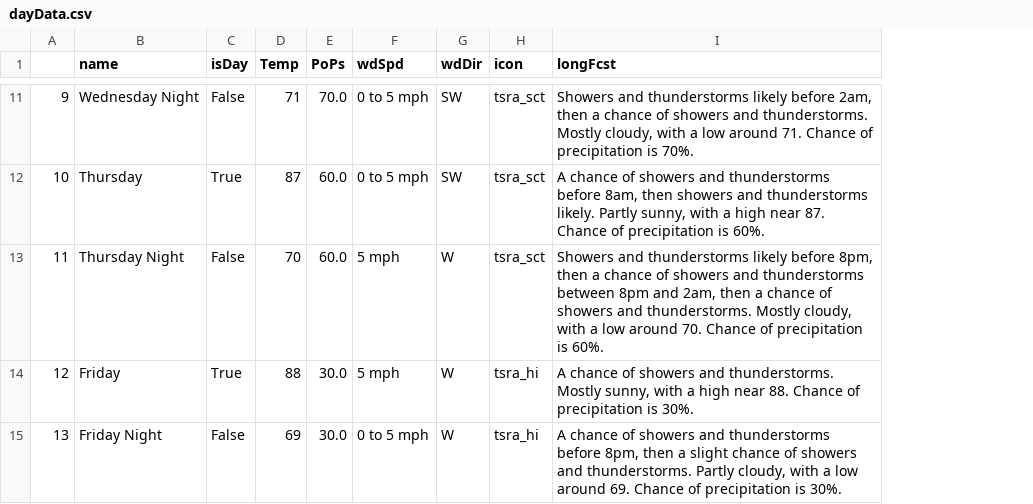
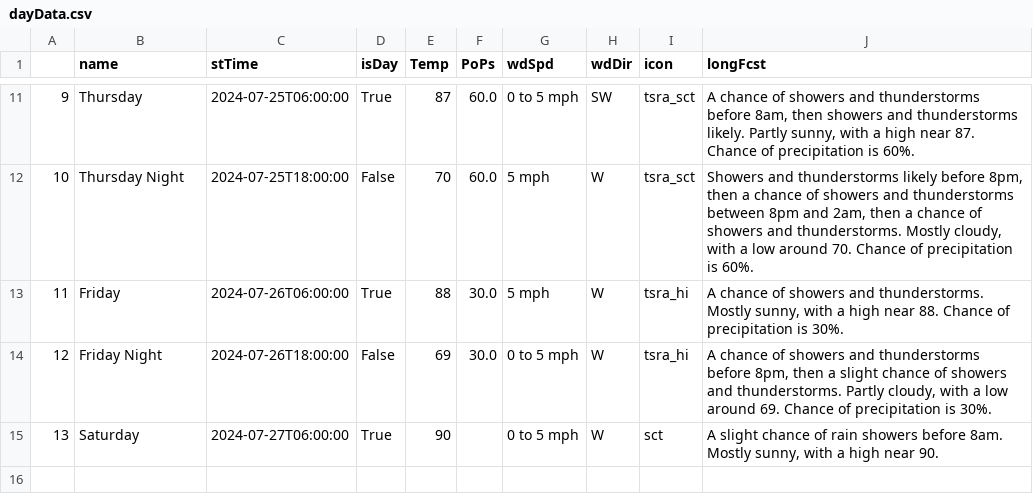
Before and after one commit to avinasharavind/weather-dashboard, a CSV file: files/dayData.csv, drawn as a sheet; only a part is shown, gaps mark what is left out; addresses are those after the commit; the diff covers the shown part only; the diff names each change by its address in the sheet, - before the commit and + after, or states it on an @@ line.

```diff
--- a/files/dayData.csv
+++ b/files/dayData.csv
+column C (stTime), rows 11-15: 2024-07-25T06:00:00 | 2024-07-25T18:00:00 | 2024-07-26T06:00:00 | 2024-07-26T18:00:00 | 2024-07-27T06:00:00
-B11 (name): Wednesday Night
+B11 (name): Thursday
-D11 (isDay): False
+D11 (isDay): True
-E11 (Temp): 71
+E11 (Temp): 87
-F11 (PoPs): 70.0
+F11 (PoPs): 60.0
-J11 (longFcst): Showers and thunderstorms likely before 2am, then a chance of showers and thunderstorms. Mostly cloudy, with a low around 71. Chance of precipitation is 70%.
+J11 (longFcst): A chance of showers and thunderstorms before 8am, then showers and thunderstorms likely. Partly sunny, with a high near 87. Chance of precipitation is 60%.
-B12 (name): Thursday
+B12 (name): Thursday Night
-D12 (isDay): True
+D12 (isDay): False
-E12 (Temp): 87
+E12 (Temp): 70
-G12 (wdSpd): 0 to 5 mph
+G12 (wdSpd): 5 mph
-H12 (wdDir): SW
+H12 (wdDir): W
-J12 (longFcst): A chance of showers and thunderstorms before 8am, then showers and thunderstorms likely. Partly sunny, with a high near 87. Chance of…
+J12 (longFcst): Showers and thunderstorms likely before 8pm, then a chance of showers and thunderstorms between 8pm and 2am, then a chance of showers and thunderstorms. Mostly cloudy, with a low around 70. Chance of…
-B13 (name): Thursday Night
+B13 (name): Friday
-D13 (isDay): False
+D13 (isDay): True
-E13 (Temp): 70
+E13 (Temp): 88
-F13 (PoPs): 60.0
+F13 (PoPs): 30.0
-I13 (icon): tsra_sct
+I13 (icon): tsra_hi
-J13 (longFcst): Showers and thunderstorms likely before 8pm, then a chance of showers and thunderstorms between 8pm and 2am, then a chance of showers and thunderstorms. Mostly cloudy, with a low around 70. Chance of precipitation is 60%.
+J13 (longFcst): A chance of showers and thunderstorms. Mostly sunny, with a high near 88. Chance of precipitation is 30%.
-B14 (name): Friday
+B14 (name): Friday Night
-D14 (isDay): True
+D14 (isDay): False
-E14 (Temp): 88
+E14 (Temp): 69
-G14 (wdSpd): 5 mph
+G14 (wdSpd): 0 to 5 mph
-J14 (longFcst): …showers and thunderstorms. Mostly sunny, with a high near 88. Chance of…
+J14 (longFcst): …showers and thunderstorms before 8pm, then a slight chance of showers and thunderstorms. Partly cloudy, with a low around 69. Chance of…
-B15 (name): Friday Night
+B15 (name): Saturday
-D15 (isDay): False
+D15 (isDay): True
-E15 (Temp): 69
+E15 (Temp): 90
-F15 (PoPs): 30.0
+F15 (PoPs): (empty)
-I15 (icon): tsra_hi
+I15 (icon): sct
-J15 (longFcst): A chance of showers and thunderstorms before 8pm, then a slight chance of showers and thunderstorms. Partly cloudy, with a low around 69. Chance of precipitation is 30%.
+J15 (longFcst): A slight chance of rain showers before 8am. Mostly sunny, with a high near 90.
```
Also changed, not shown: 58 edited cells elsewhere in this file, files/hourData.csv, 5 other files.
